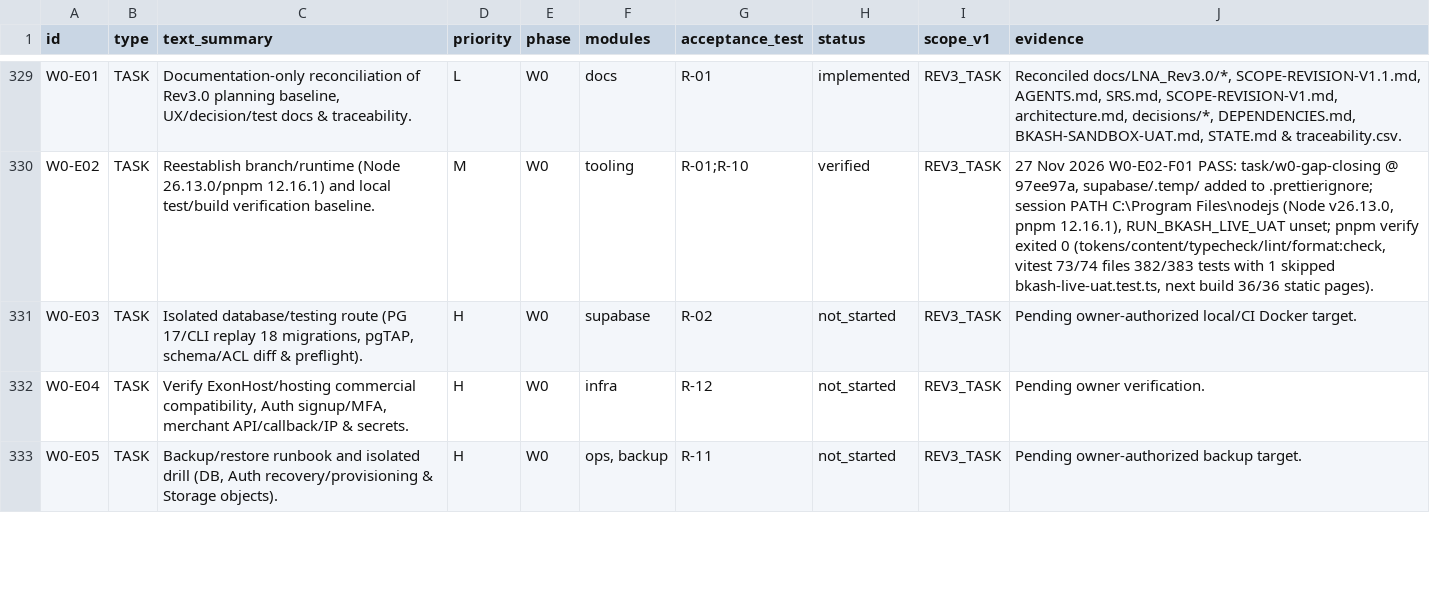
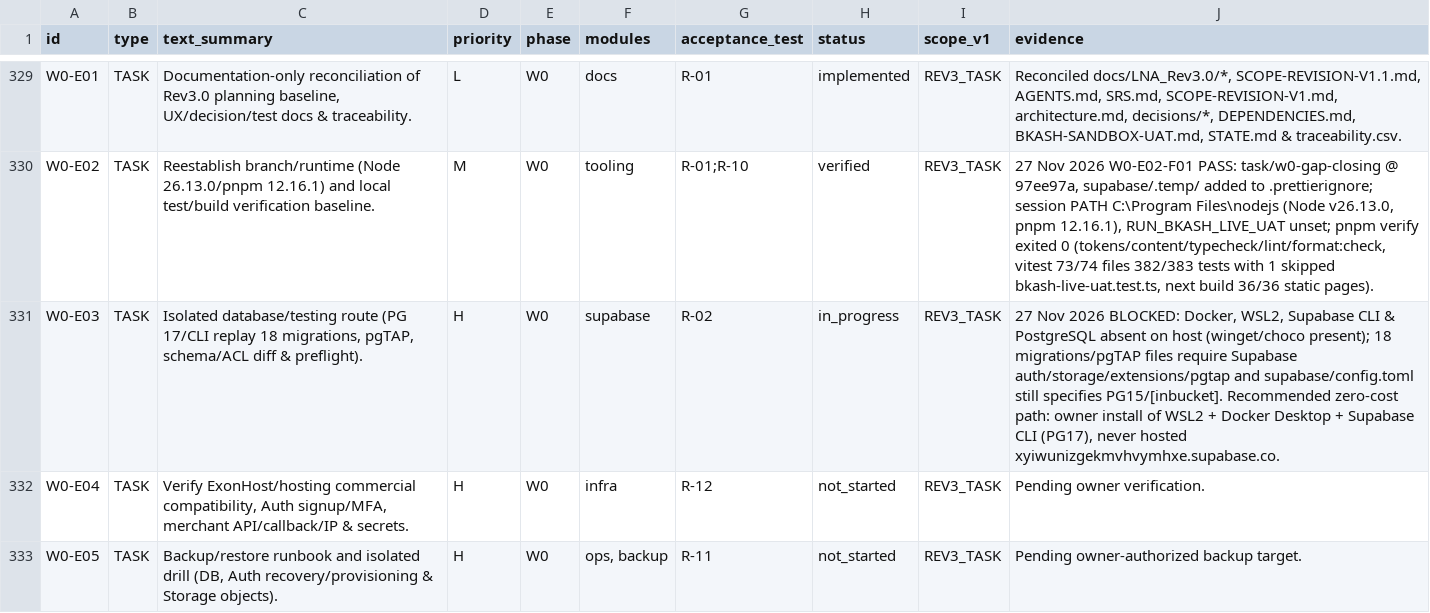
Before and after one commit to lnatechnicalassets-wq/LNA-Website, a CSV file: docs/traceability.csv, drawn as a sheet; only a part is shown, gaps mark what is left out; the diff covers the shown part only.

Commit message:
feat(auth): establish Rev3.0 permission contract and record DB testing blockers [W2A-T01, W0-E03]

```diff
--- a/docs/traceability.csv
+++ b/docs/traceability.csv
@@ -330,3 +330,3 @@ W0-E01,TASK,"Documentation-only reconciliation of Rev3.0 planning baseline, UX/d
 W0-E02,TASK,"Reestablish branch/runtime (Node 26.13.0/pnpm 12.16.1) and local test/build verification baseline.",M,W0,"tooling",R-01;R-10,verified,REV3_TASK,"27 Nov 2026 W0-E02-F01 PASS: task/w0-gap-closing @ 97ee97a, supabase/.temp/ added to .prettierignore; session PATH C:\Program Files\nodejs (Node v26.13.0, pnpm 12.16.1), RUN_BKASH_LIVE_UAT unset; pnpm verify exited 0 (tokens/content/typecheck/lint/format:check, vitest 73/74 files 382/383 tests with 1 skipped bkash-live-uat.test.ts, next build 36/36 static pages)."
-W0-E03,TASK,"Isolated database/testing route (PG 17/CLI replay 18 migrations, pgTAP, schema/ACL diff & preflight).",H,W0,"supabase",R-02,not_started,REV3_TASK,"Pending owner-authorized local/CI Docker target."
+W0-E03,TASK,"Isolated database/testing route (PG 17/CLI replay 18 migrations, pgTAP, schema/ACL diff & preflight).",H,W0,"supabase",R-02,in_progress,REV3_TASK,"27 Nov 2026 BLOCKED: Docker, WSL2, Supabase CLI & PostgreSQL absent on host (winget/choco present); 18 migrations/pgTAP files require Supabase auth/storage/extensions/pgtap and supabase/config.toml still specifies PG15/[inbucket]. Recommended zero-cost path: owner install of WSL2 + Docker Desktop + Supabase CLI (PG17), never hosted xyiwunizgekmvhvymhxe.supabase.co."
 W0-E04,TASK,"Verify ExonHost/hosting commercial compatibility, Auth signup/MFA, merchant API/callback/IP & secrets.",H,W0,"infra",R-12,not_started,REV3_TASK,"Pending owner verification."
```
Also changed, not shown: 6 edited cells elsewhere in this file, 5 other files.
